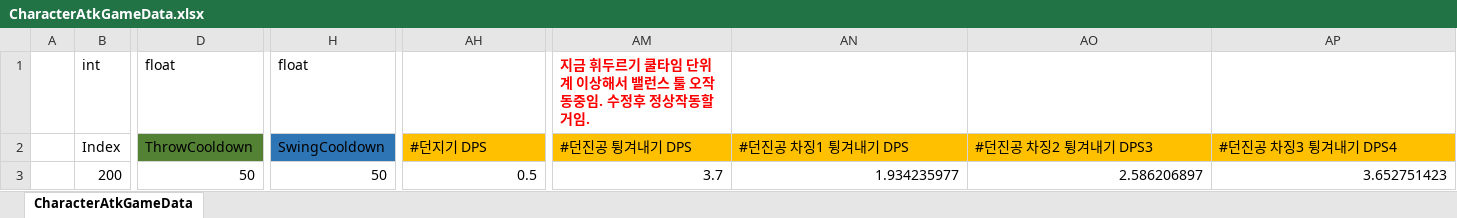
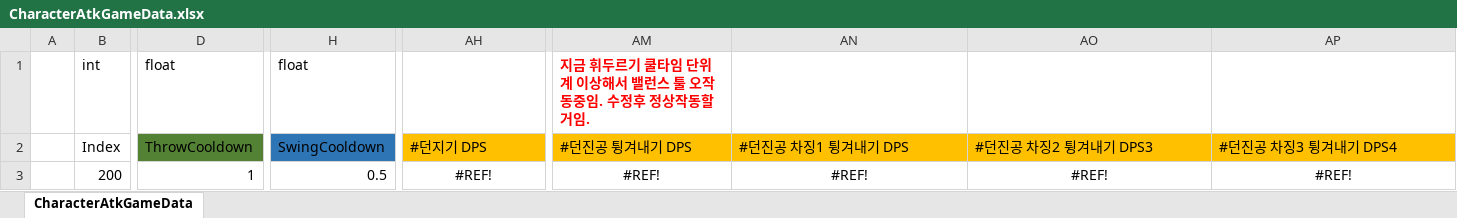
Before and after one commit to Cuty444/QT_Proto, an Excel workbook: _GameData/CharacterAtkGameData.xlsx, sheet CharacterAtkGameData, drawn as a sheet; only a part is shown, gaps mark what is left out; values as stored, in another font and other column widths than the file's, no borders; table styles not drawn; the diff covers the shown part only; the diff names each change by its address in the sheet, - before the commit and + after, or states it on an @@ line.

```diff
--- a/_GameData/CharacterAtkGameData.xlsx (sheet CharacterAtkGameData)
+++ b/_GameData/CharacterAtkGameData.xlsx (sheet CharacterAtkGameData)
-D3: 50
+D3: 1
-H3: 50
+H3: 0.5
-AH3: 0.5
+AH3: #REF!
-AH3 alignment: right
+AH3 alignment: center
-AM3: 3.7
+AM3: #REF!
-AM3:AP3 alignment: right
+AM3:AP3 alignment: center
-AN3: 1.934235977
+AN3: #REF!
-AO3: 2.586206897
+AO3: #REF!
-AP3: 3.652751423
+AP3: #REF!
```
Also changed, not shown: 4 edited cells elsewhere in this sheet, 15 other files.
